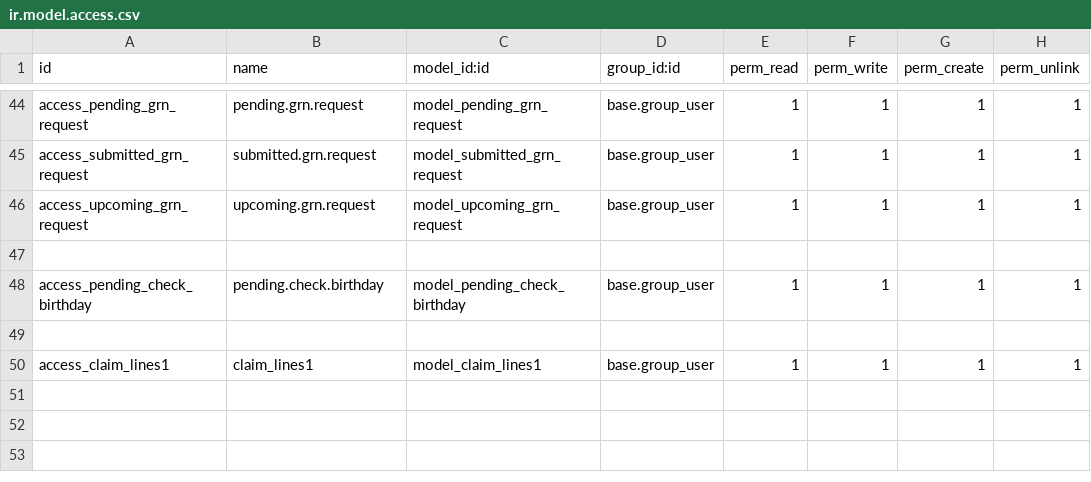
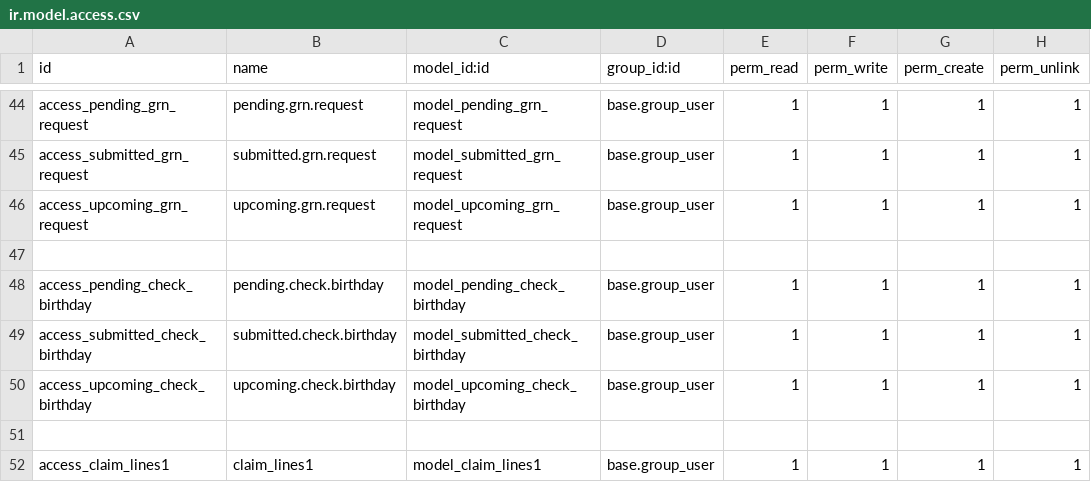
Before and after one commit to gotorishab/stpi, a CSV file: exit_transfer_management/security/ir.model.access.csv, drawn as a sheet; only a part is shown, gaps mark what is left out; the diff names each change by its address in the sheet, - before the commit and + after, or states it on an @@ line.

Commit message:
Check Birthday

```diff
--- a/exit_transfer_management/security/ir.model.access.csv
+++ b/exit_transfer_management/security/ir.model.access.csv
+row 49: access_submitted_check_birthday | submitted.check.birthday | model_submitted_check_birthday | base.group_user | 1 | 1 | 1 | 1
+row 50: access_upcoming_check_birthday | upcoming.check.birthday | model_upcoming_check_birthday | base.group_user | 1 | 1 | 1 | 1
```
Also changed, not shown: 4 other files.
